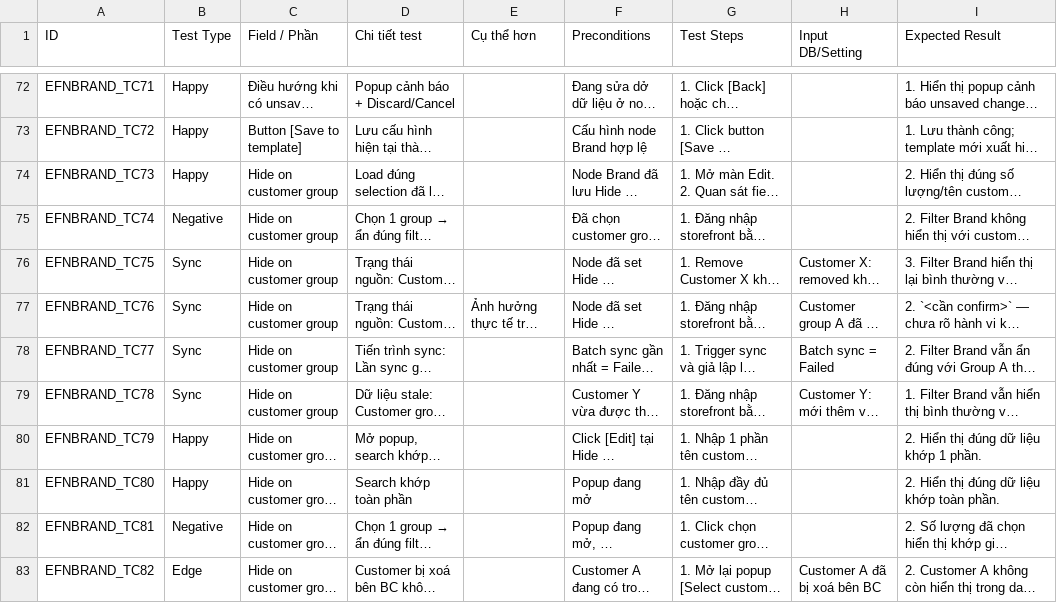
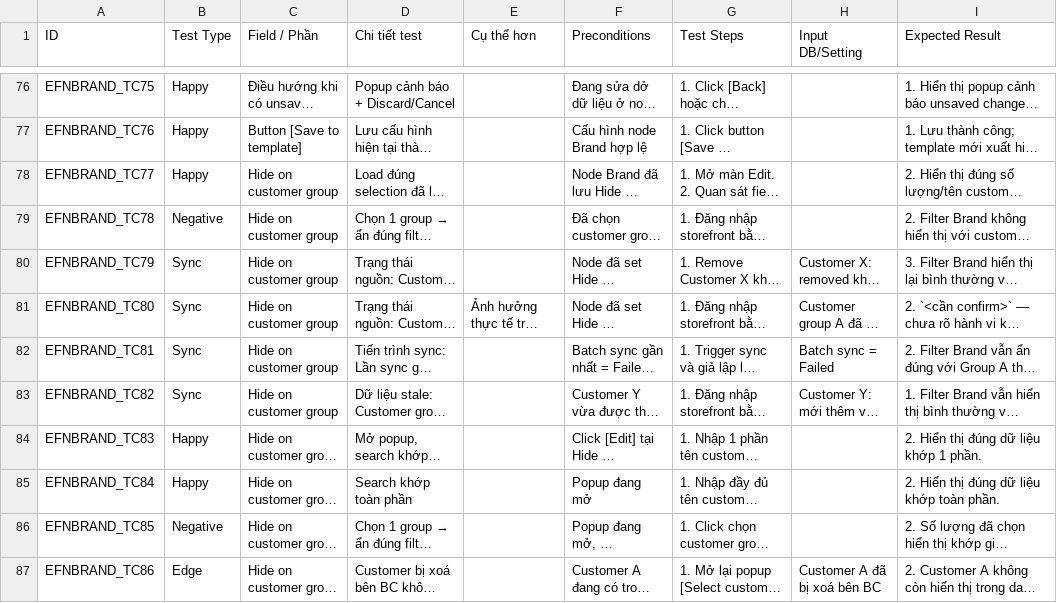
Before and after one commit to Sunny302k/AI_Native-Search, a CSV file: test-cases/edit-filter-node-brand/edit-filter-node-brand_testcase.csv, drawn as a sheet; only a part is shown, gaps mark what is left out; long unchanged cells end in …; addresses are those after the commit; the diff covers the shown part only; the diff names each change by its address in the sheet, - before the commit and + after, or states it on an @@ line.

```diff
--- a/test-cases/edit-filter-node-brand/edit-filter-node-brand_testcase.csv
+++ b/test-cases/edit-filter-node-brand/edit-filter-node-brand_testcase.csv
-A76 (ID): EFNBRAND_TC71
+A76 (ID): EFNBRAND_TC75
-A77 (ID): EFNBRAND_TC72
+A77 (ID): EFNBRAND_TC76
-A78 (ID): EFNBRAND_TC73
+A78 (ID): EFNBRAND_TC77
-A79 (ID): EFNBRAND_TC74
+A79 (ID): EFNBRAND_TC78
-A80 (ID): EFNBRAND_TC75
+A80 (ID): EFNBRAND_TC79
-A81 (ID): EFNBRAND_TC76
+A81 (ID): EFNBRAND_TC80
-A82 (ID): EFNBRAND_TC77
+A82 (ID): EFNBRAND_TC81
-A83 (ID): EFNBRAND_TC78
+A83 (ID): EFNBRAND_TC82
-A84 (ID): EFNBRAND_TC79
+A84 (ID): EFNBRAND_TC83
-A85 (ID): EFNBRAND_TC80
+A85 (ID): EFNBRAND_TC84
-A86 (ID): EFNBRAND_TC81
+A86 (ID): EFNBRAND_TC85
-A87 (ID): EFNBRAND_TC82
+A87 (ID): EFNBRAND_TC86
```
Also changed, not shown: 4 added rows and 28 edited cells elsewhere in this file, 47 other files.
